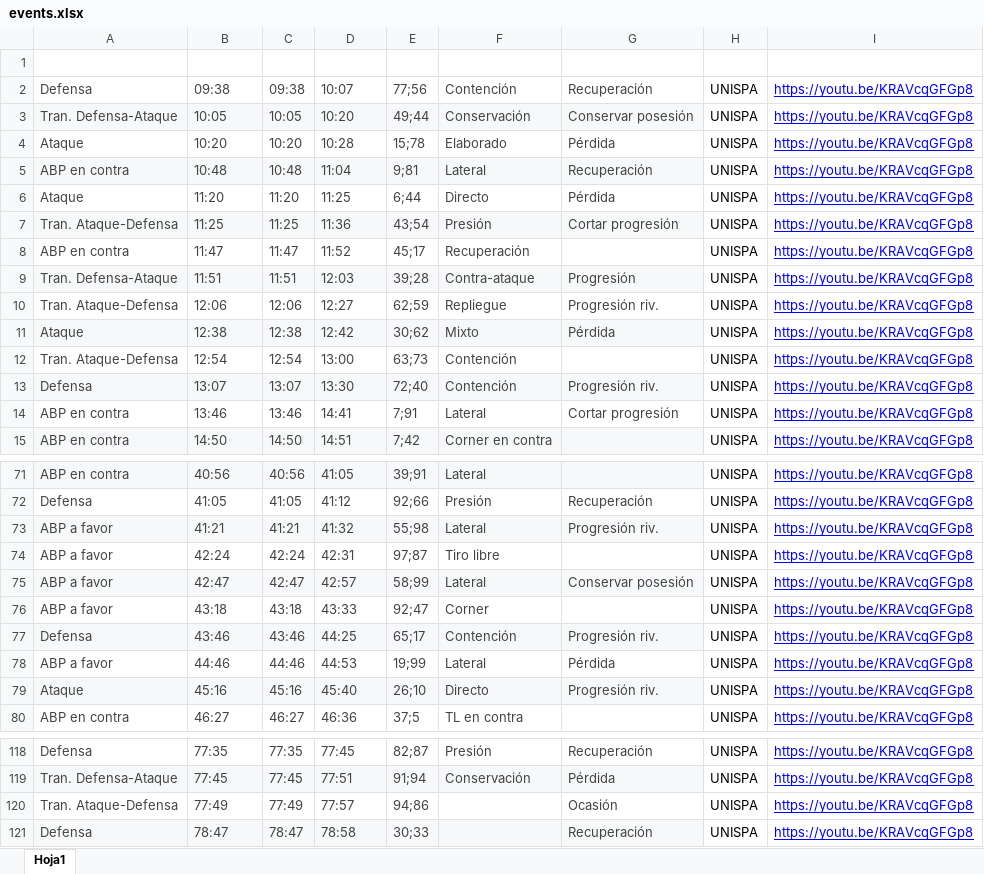
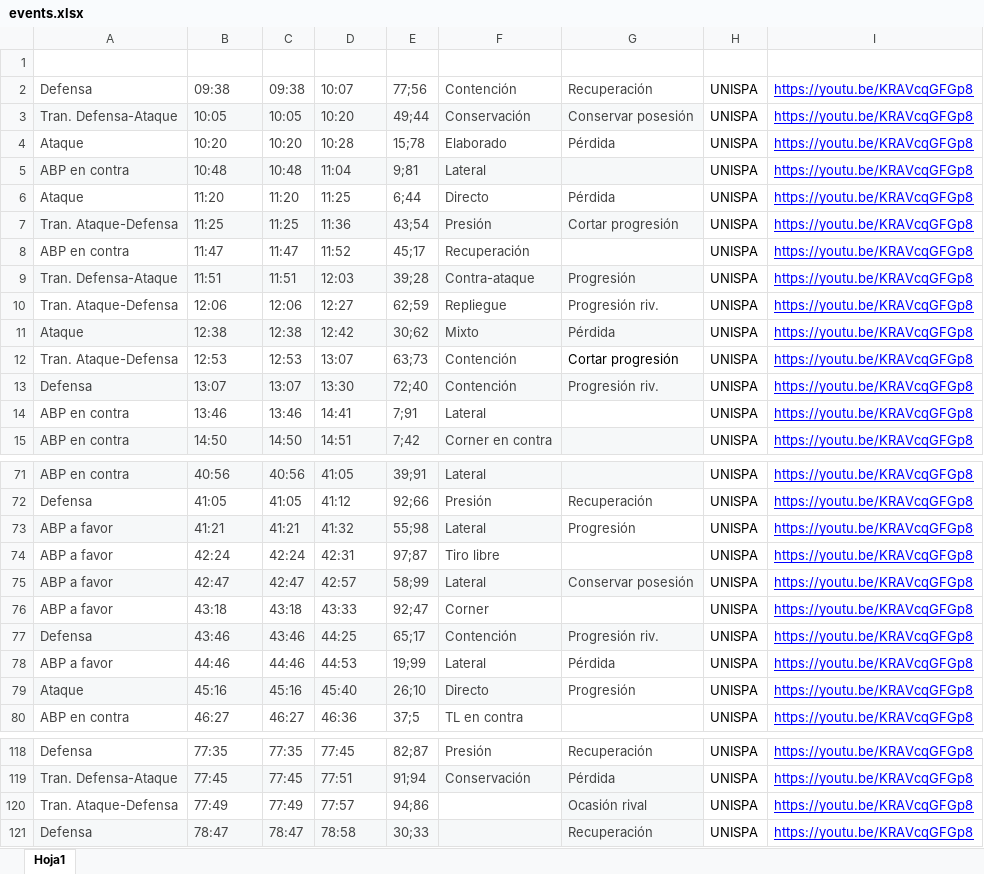
Before and after one commit to diracsportech0/piad-huinicorocco, an Excel workbook: events.xlsx, sheet Hoja1, drawn as a sheet; only a part is shown, gaps mark what is left out; values as stored, in another font and other column widths than the file's, no borders; charts and pictures and table styles not drawn; the diff covers the shown part only; the diff names each change by its address in the sheet, - before the commit and + after, or states it on an @@ line.

Commit message:
corregir events

```diff
--- a/events.xlsx (sheet Hoja1)
+++ b/events.xlsx (sheet Hoja1)
-G5 (output): Recuperación
+G5 (output): (empty)
-B12 (start_time): 12:54
+B12 (start_time): 12:53
-C12 (time): 12:54
+C12 (time): 12:53
-D12 (end_time): 13:00
+D12 (end_time): 13:07
-G12 (output): (empty)
+G12 (output): Cortar progresión
-G14 (output): Cortar progresión
+G14 (output): (empty)
-G73 (output): Progresión riv.
+G73 (output): Progresión
-G73 fill: #F6F8F9
+G73 fill: none
-G79 (output): Progresión riv.
+G79 (output): Progresión
-G79 fill: #F6F8F9
+G79 fill: none
-G120 (output): Ocasión
+G120 (output): Ocasión rival
-G120 fill: none
+G120 fill: #F6F8F9
```
Also changed, not shown: 2 edited cells elsewhere in this sheet, 1 other file.
